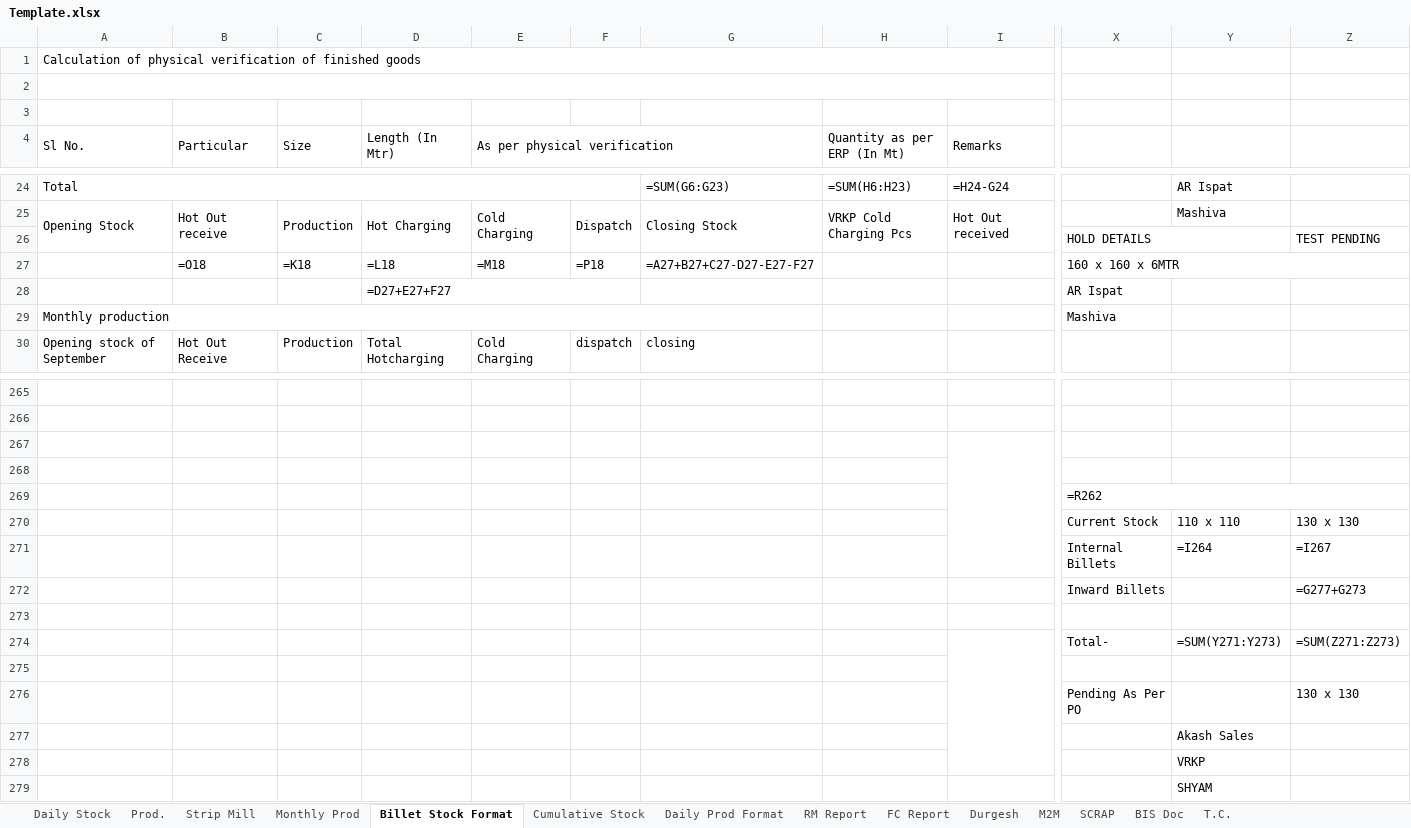
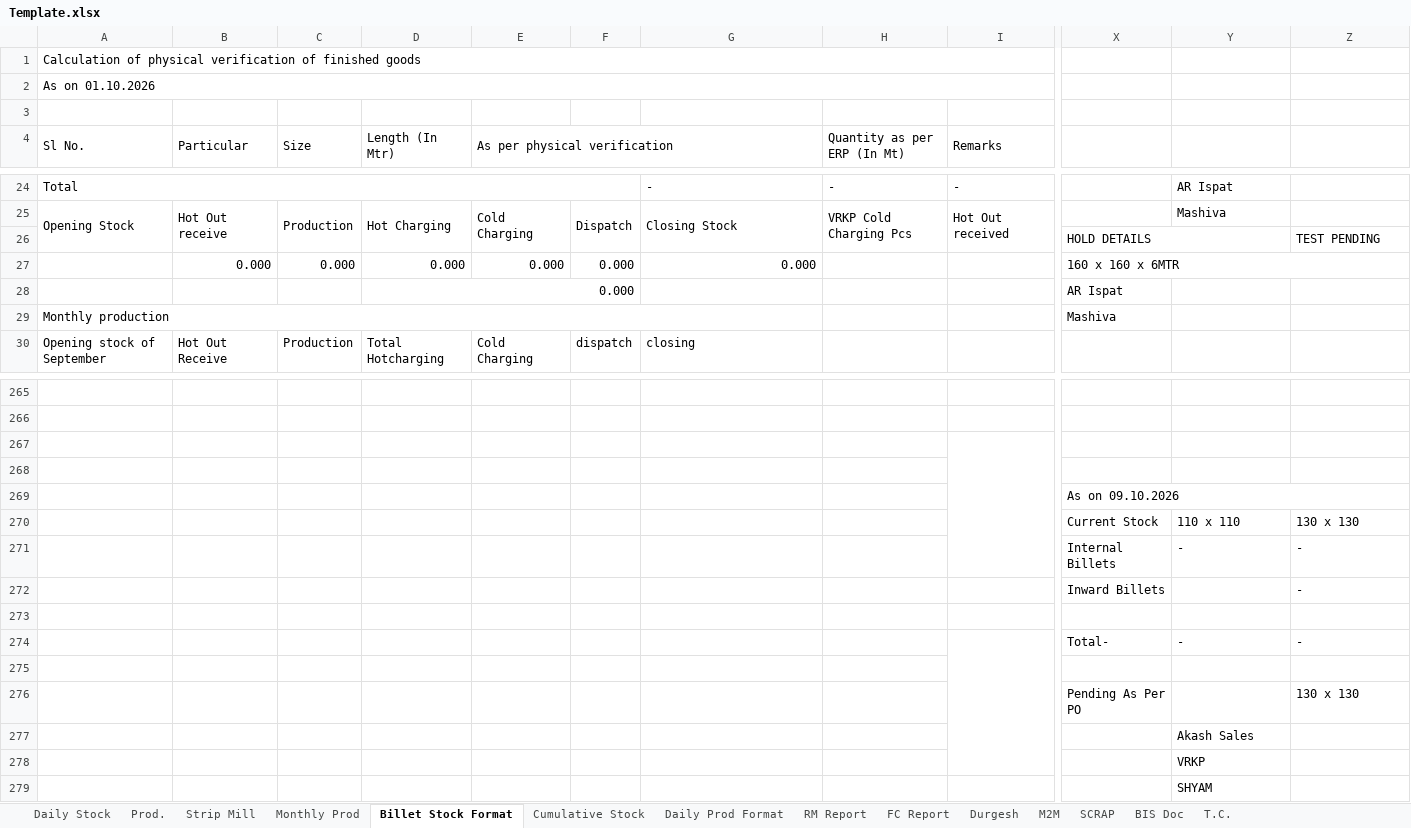
Before and after one commit to mishrachemist/mishrachemist.github.io, an Excel workbook: formats/Template.xlsx, sheet Billet Stock Format, drawn as a sheet; only a part is shown, gaps mark what is left out; values as stored, in another font and other column widths than the file's, no cell formats; formulas without a stored value are shown as written; removed rows and columns are numbered as before the commit, all else as after; rows hold the shown columns only; the diff covers the shown part only; the diff names each change by its address in the sheet, - before the commit and + after, or states it on an @@ line.

```diff
--- a/formats/Template.xlsx (sheet Billet Stock Format)
+++ b/formats/Template.xlsx (sheet Billet Stock Format)
-A2 (Sl No.): (empty)
+A2 (Sl No.): As on 01.10.2026
-G24: =SUM(G6:G23)
+G24: -
-H24 (Quantity as per ERP (In Mt)): =SUM(H6:H23)
+H24 (Quantity as per ERP (In Mt)): -
-I24 (Remarks): =H24-G24
+I24 (Remarks): -
-row 27:  | =O18 | =K18 | =L18 | =M18 | =P18 | =A27+B27+C27-D27-E27-F27 |  |  | 160 x 160 x 6MTR
-row 28:  |  |  | =D27+E27+F27 |  |  |  |  |  | AR Ispat
+row 27:  | 0.000 | 0.000 | 0.000 | 0.000 | 0.000 | 0.000 |  |  | 160 x 160 x 6MTR
+row 28:  |  |  | 0.000 |  |  |  |  |  | AR Ispat
-I267:I271 merged
+I267:I271 merged
-X269: =R262
+X269: As on 09.10.2026
-row 271:  |  |  |  |  |  |  |  |  | Internal Billets | =I264 | =I267
-row 272:  |  |  |  |  |  |  |  |  | Inward Billets |  | =G277+G273
-row 271: (empty)
+row 271:  |  |  |  |  |  |  |  |  | Internal Billets | - | -
+row 272:  |  |  |  |  |  |  |  |  | Inward Billets |  | -
-I274:I278 merged
-row 273:  |  |  |  |  |  |  |  |  | Total- | =SUM(Y271:Y273) | =SUM(Z271:Z273)
+row 273: (empty)
+row 274:  |  |  |  |  |  |  |  |  | Total- | - | -
```
Also changed, not shown: other rows of this sheet, sheet BIS Doc, sheet T.C., sheet Prod., sheet Daily Prod Format, sheet RM Report, sheet FC Report, 5 more sheets, cell formats, hidden cells.
